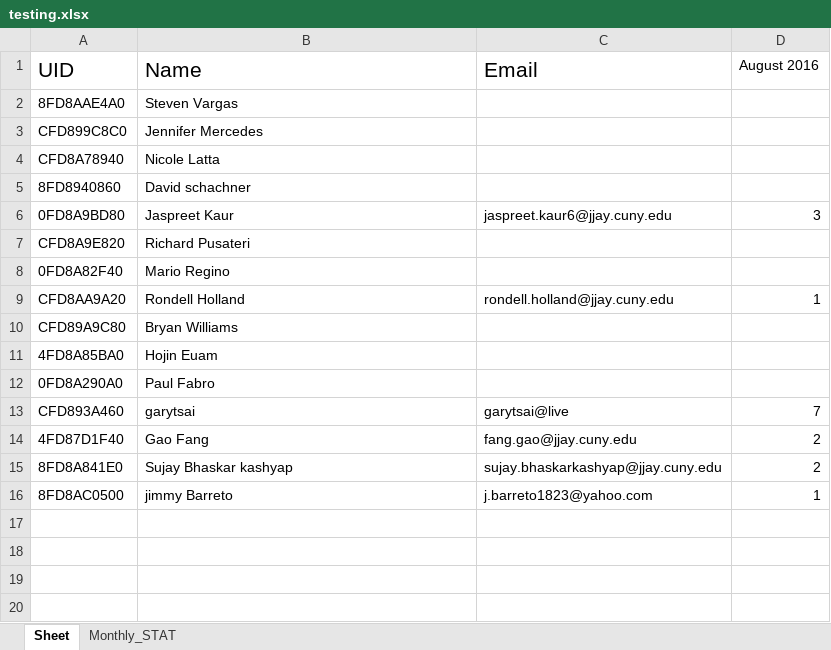
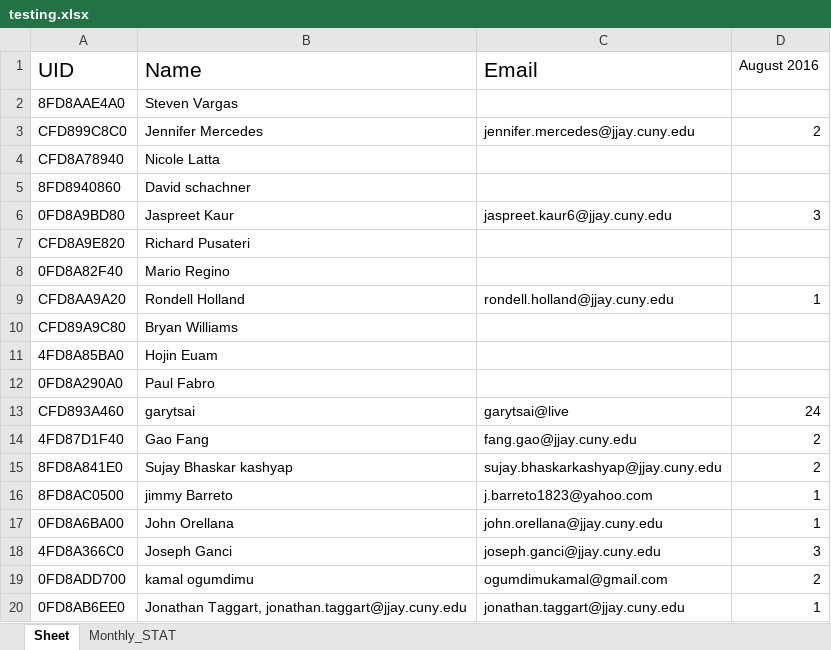
Before and after one commit to learnForMe/summer_project, an Excel workbook: testing.xlsx, sheet Sheet, drawn as a sheet; values as stored, in another font and other column widths than the file's, no borders; the diff names each change by its address in the sheet, - before the commit and + after, or states it on an @@ line.

```diff
--- a/testing.xlsx (sheet Sheet)
+++ b/testing.xlsx (sheet Sheet)
-C3 (Email): (empty)
+C3 (Email): jennifer.mercedes@jjay.cuny.edu
-D3 (August 2016): (empty)
+D3 (August 2016): 2
-D13 (August 2016): 7
+D13 (August 2016): 24
+row 17: 0FD8A6BA00 | John Orellana | john.orellana@jjay.cuny.edu | 1
+row 18: 4FD8A366C0 | Joseph Ganci | joseph.ganci@jjay.cuny.edu | 3
+row 19: 0FD8ADD700 | kamal ogumdimu | ogumdimukamal@gmail.com | 2
+row 20: 0FD8AB6EE0 | Jonathan Taggart, jonathan.taggart@jjay.cuny.edu | jonathan.taggart@jjay.cuny.edu | 1
```
Also changed, not shown: sheet Monthly_STAT, 2 other files.
